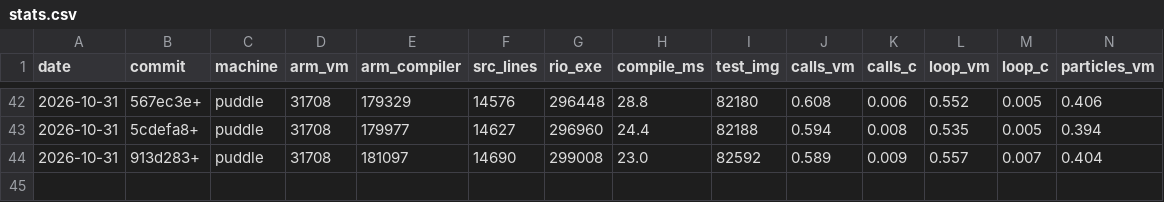
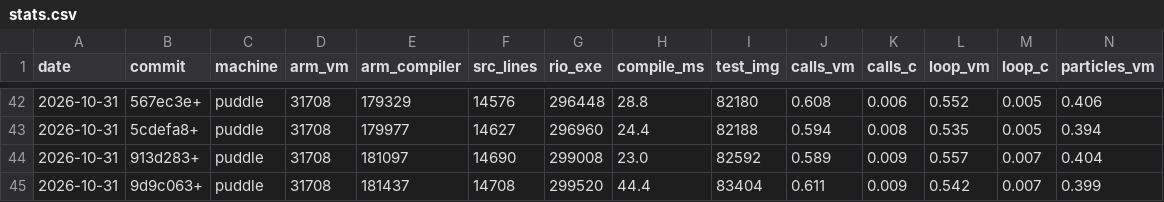
Before and after one commit to contextfreeinfo/rio, a CSV file: bench/stats.csv, drawn as a sheet; only a part is shown, gaps mark what is left out; rows hold the shown columns only; the diff names each change by its address in the sheet, - before the commit and + after, or states it on an @@ line.

```diff
--- a/bench/stats.csv
+++ b/bench/stats.csv
+row 45: 2026-10-31 | 9d9c063+ | puddle | 31708 | 181437 | 14708 | 299520 | 44.4 | 83404 | 0.611 | 0.009 | 0.542 | 0.007 | 0.399
```
Also changed, not shown: 10 other files.
